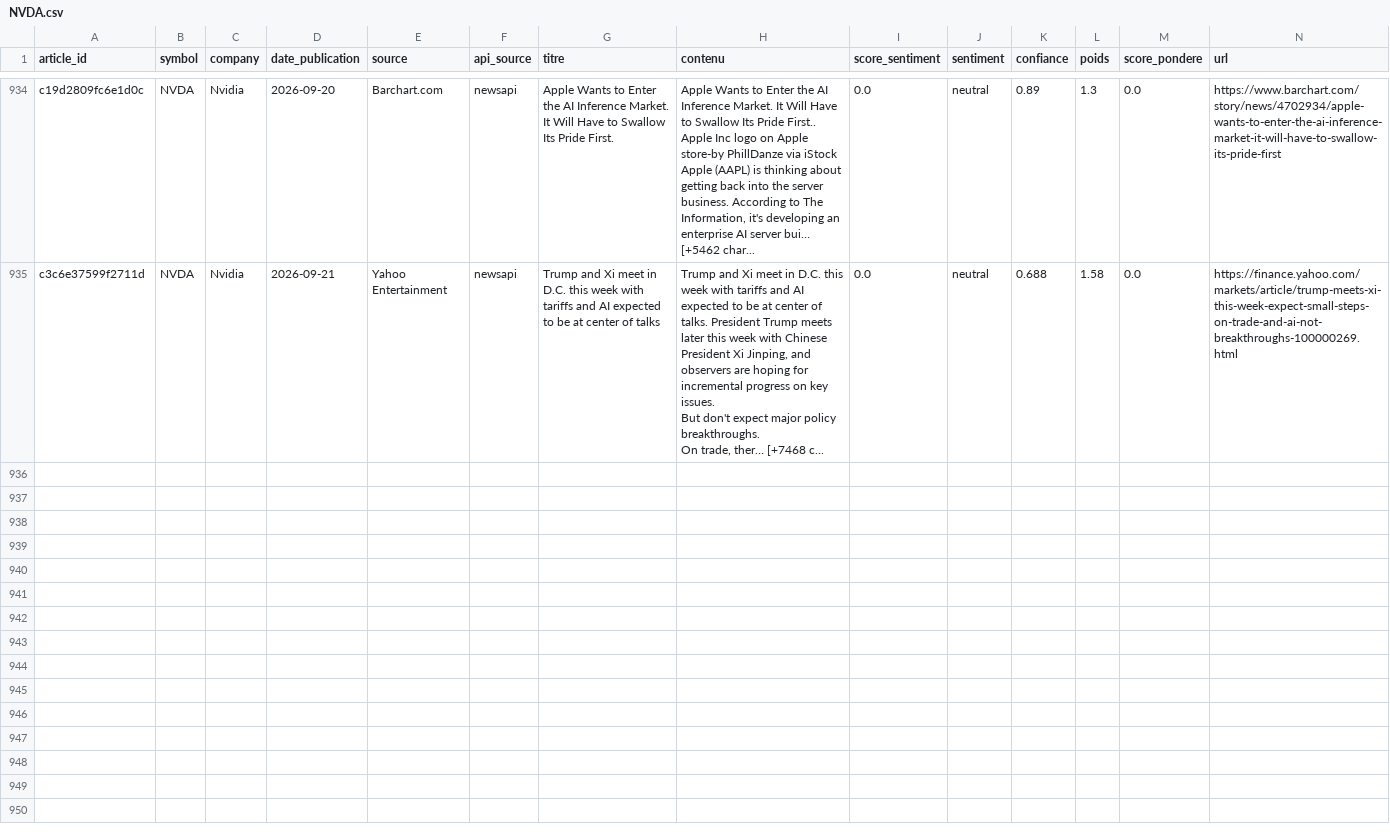
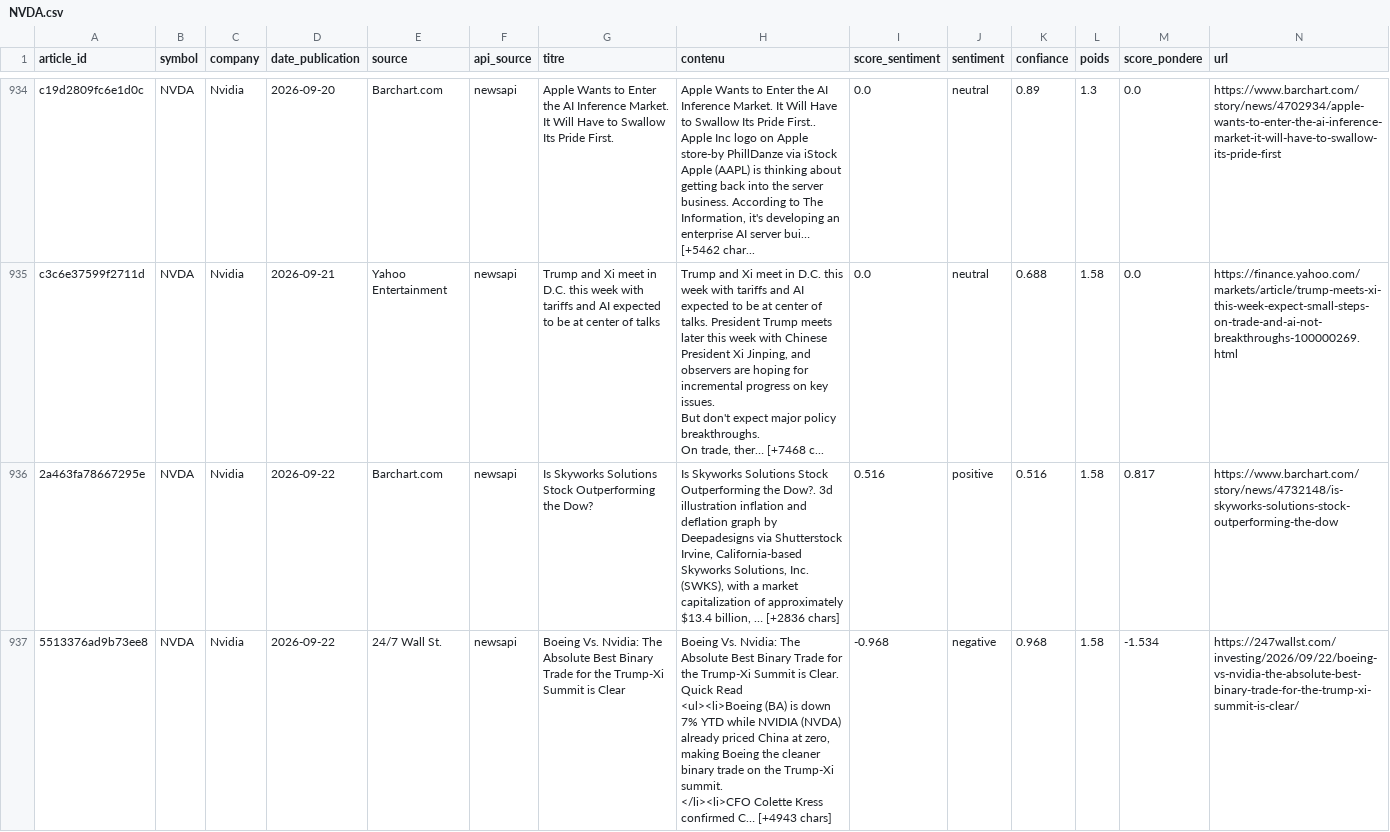
Before and after one commit to adam-hassen/stock-auto-update, a CSV file: data/articles_sentiment/NVDA.csv, drawn as a sheet; only a part is shown, gaps mark what is left out; rows hold the shown columns only; ↵ is a line break in a cell; the diff covers the shown part only; the diff names each change by its address in the sheet, - before the commit and + after, or states it on an @@ line.

```diff
--- a/data/articles_sentiment/NVDA.csv
+++ b/data/articles_sentiment/NVDA.csv
+row 936: 2a463fa78667295e | NVDA | Nvidia | 2026-09-22 | Barchart.com | newsapi | Is Skyworks Solutions Stock Outperforming the Dow? | Is Skyworks Solutions Stock Outperforming the Dow?. 3d illustration inflation and deflation graph by Deepadesigns via Shutterstock ↵ Irvine, California-based Skyworks Solutions, Inc. (SWKS), with a market capitalization of approximately $13.4 billion, … [+2836 chars] | 0.516 | positive | 0.516 | 1.58 | 0.817 | https://www.barchart.com/story/news/4732148/is-skyworks-solutions-stock-outperforming-the-dow
+row 937: 5513376ad9b73ee8 | NVDA | Nvidia | 2026-09-22 | 24/7 Wall St. | newsapi | Boeing Vs. Nvidia: The Absolute Best Binary Trade for the Trump-Xi Summit is Clear | Boeing Vs. Nvidia: The Absolute Best Binary Trade for the Trump-Xi Summit is Clear. Quick Read ↵ <ul><li>Boeing (BA) is down 7% YTD while NVIDIA (NVDA) already priced China at zero, making Boeing the cleaner binary trade on the Trump-Xi summit. ↵ </li><li>CFO Colette Kress confirmed C… [+4943 chars] | -0.968 | negative | 0.968 | 1.58 | -1.534 | https://247wallst.com/investing/2026/09/22/boeing-vs-nvidia-the-absolute-best-binary-trade-for-the-trump-xi-summit-is-clear/
```
Also changed, not shown: 3 added rows elsewhere in this file, data/articles_sentiment/AAPL.csv, data/articles_sentiment/AMZN.csv, 14 other files.
